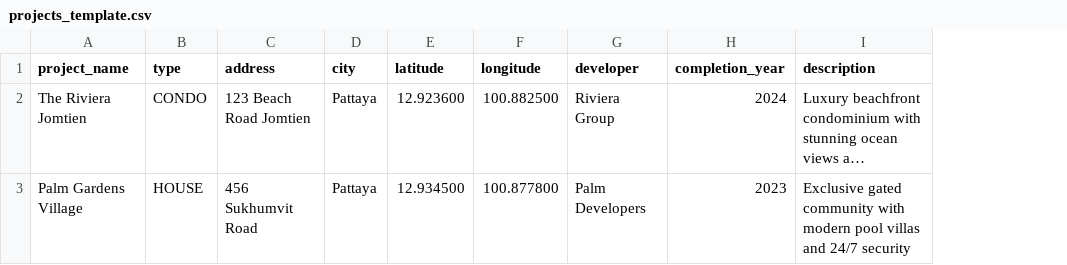
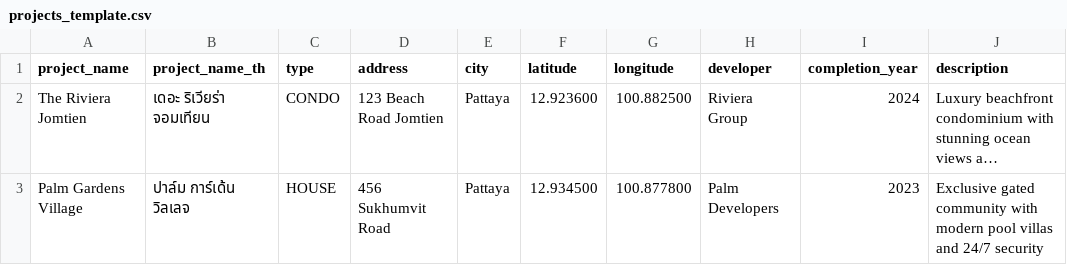
Before and after one commit to nstfkk27/ascent, a CSV file: public/templates/projects_template.csv, drawn as a sheet; only a part is shown; long unchanged cells end in …; the diff names each change by its address in the sheet, - before the commit and + after, or states it on an @@ line.

Commit message:
Add Thai language support for project names
- Added nameTh field to Project schema for bilingual support
- Updated projects CSV template with project_name_th column
- Added Thai name examples (รเวยรา, ปาลม การเดน)
- Updated project search API to search both English and Thai names
- Search now uses OR condition to find matches in either language
- Updated bulk import to handle Thai names from CSV
- Added index on nameTh for fast searching
- Future-ready for full Thai/English bilingual platform

```diff
--- a/public/templates/projects_template.csv
+++ b/public/templates/projects_template.csv
+column B (project_name_th), rows 2-3: เดอะ ริเวียร่า จอมเทียน | ปาล์ม การ์เด้น วิลเลจ
```
Also changed, not shown: 3 other files.
